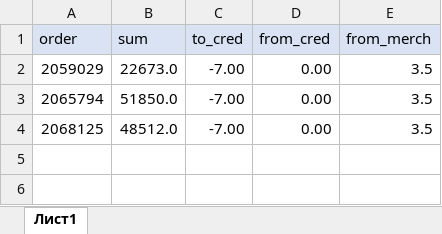
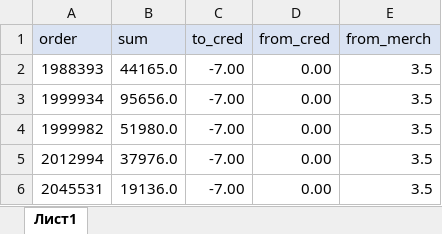
Before and after one commit to janassov-bex/oz-fmh, an Excel workbook: ozo.xlsx, sheet Лист1, drawn as a sheet; values as stored, in another font and other column widths than the file's, no borders; conditional formats not drawn; the diff names each change by its address in the sheet, - before the commit and + after, or states it on an @@ line.

Commit message:
ozon fixes 16.09.2025 part 1

```diff
--- a/ozo.xlsx (sheet Лист1)
+++ b/ozo.xlsx (sheet Лист1)
-A2 (order): 2059029
+A2 (order): 1988393
-B2 (sum): 22673.0
+B2 (sum): 44165.0
-A3 (order): 2065794
+A3 (order): 1999934
-B3 (sum): 51850.0
+B3 (sum): 95656.0
-A4 (order): 2068125
+A4 (order): 1999982
-B4 (sum): 48512.0
+B4 (sum): 51980.0
+row 5: 2012994 | 37976.0 | -7.00 | 0.00 | 3.5
+row 6: 2045531 | 19136.0 | -7.00 | 0.00 | 3.5
```
